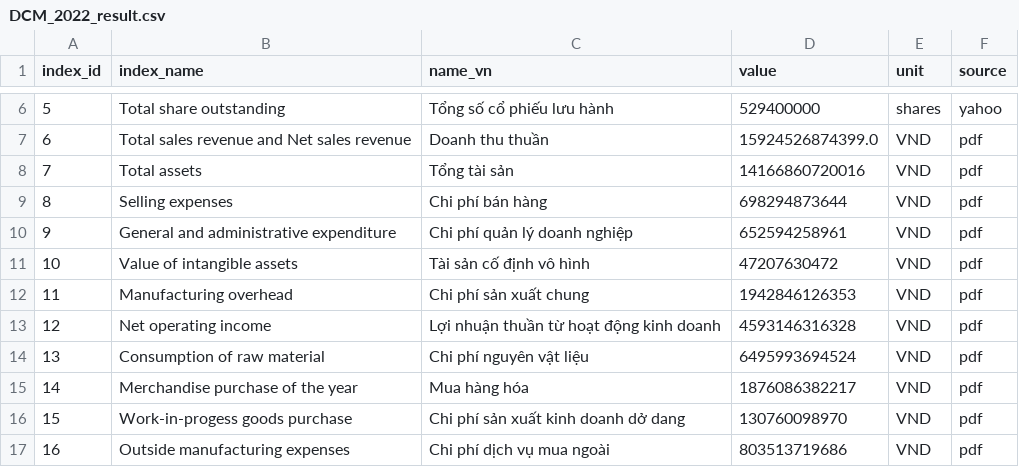
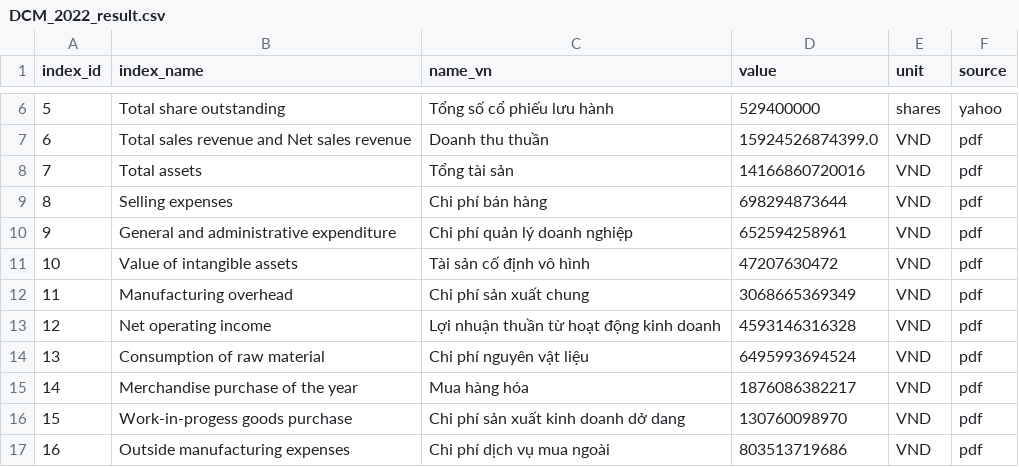
Before and after one commit to gianghoangson/Data-Analysis-Database, a CSV file: finance38/data/result/DCM_2022_result.csv, drawn as a sheet; only a part is shown, gaps mark what is left out.

Commit message:
DCM_2022_result.csv

```diff
--- a/finance38/data/result/DCM_2022_result.csv
+++ b/finance38/data/result/DCM_2022_result.csv
@@ -11,3 +11,3 @@
 10,Value of intangible assets,Tài sản cố định vô hình,47207630472,VND,pdf
-11,Manufacturing overhead,Chi phí sản xuất chung,1942846126353,VND,pdf
+11,Manufacturing overhead,Chi phí sản xuất chung,3068665369349,VND,pdf
 12,Net operating income,Lợi nhuận thuần từ hoạt động kinh doanh,4593146316328,VND,pdf
```
